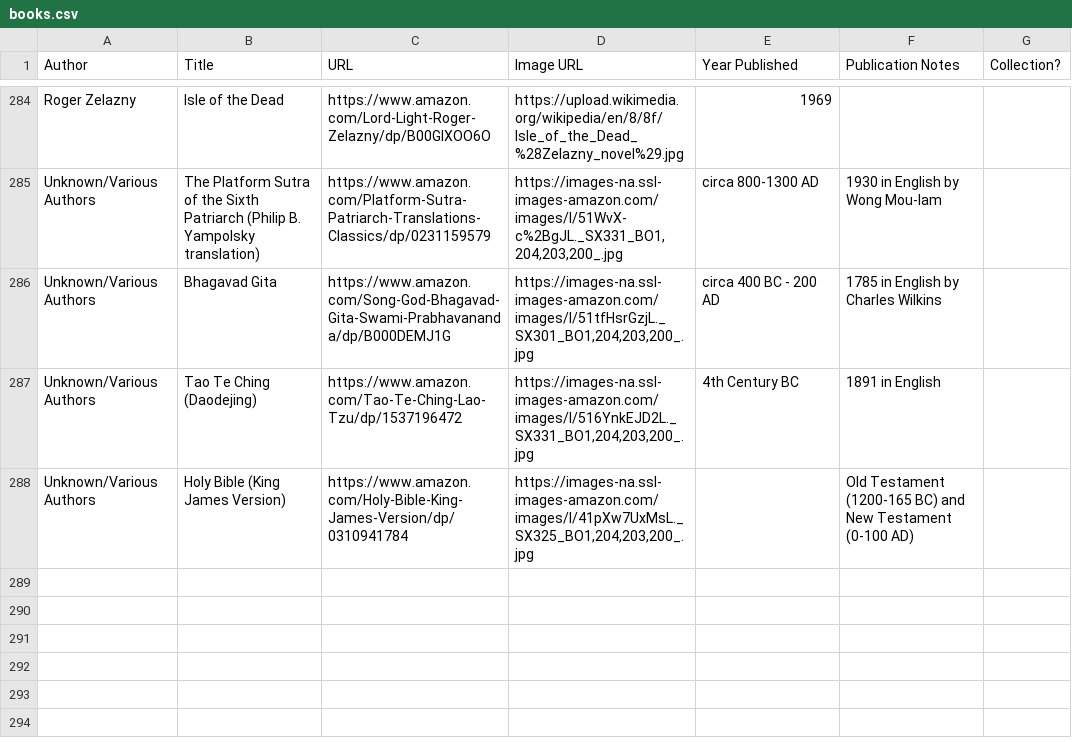
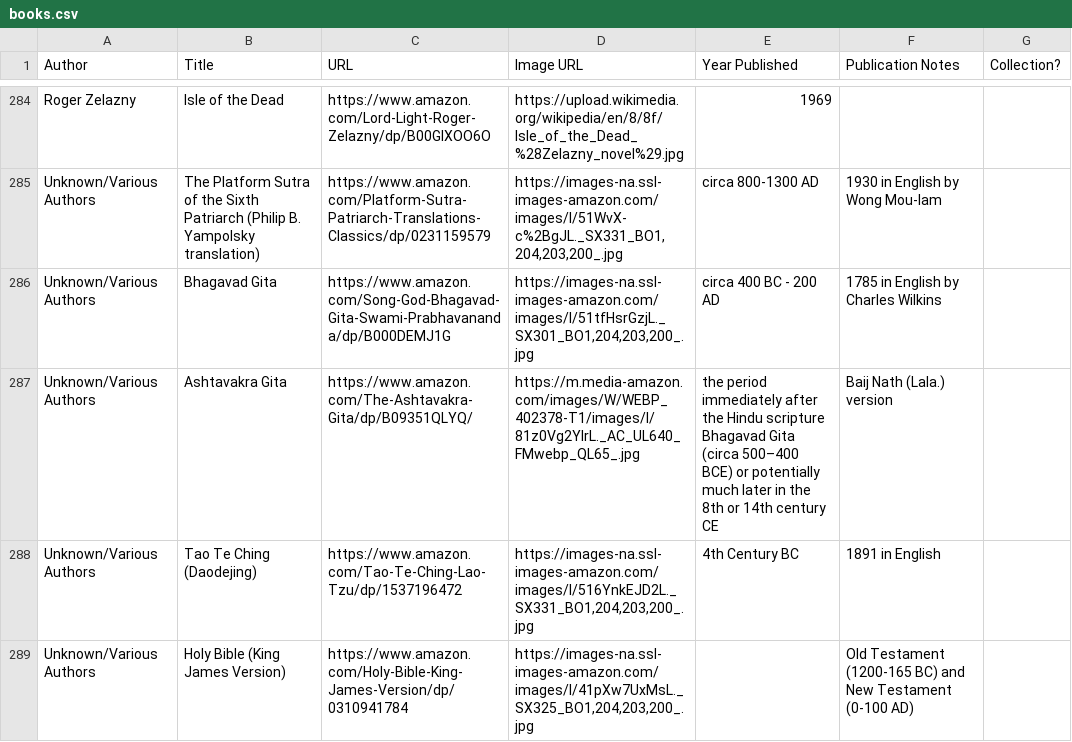
Before and after one commit to eio/books, a CSV file: data/books.csv, drawn as a sheet; only a part is shown, gaps mark what is left out; the diff names each change by its address in the sheet, - before the commit and + after, or states it on an @@ line.

Commit message:
ashtavakra gita

```diff
--- a/data/books.csv
+++ b/data/books.csv
+row 287: Unknown/Various Authors | Ashtavakra Gita | https://www.amazon.com/The-Ashtavakra-Gita/dp/B09351QLYQ/ | https://m.media-amazon.com/images/W/WEBP_402378-T1/images/I/81z0Vg2YlrL._AC_UL640_FMwebp_QL65_.jpg | the period immediately after the Hindu scripture Bhagavad Gita (circa 500–400 BCE) or potentially much later in the 8th or 14th century CE | Baij Nath (Lala.) version
```
Also changed, not shown: 1 other file.
